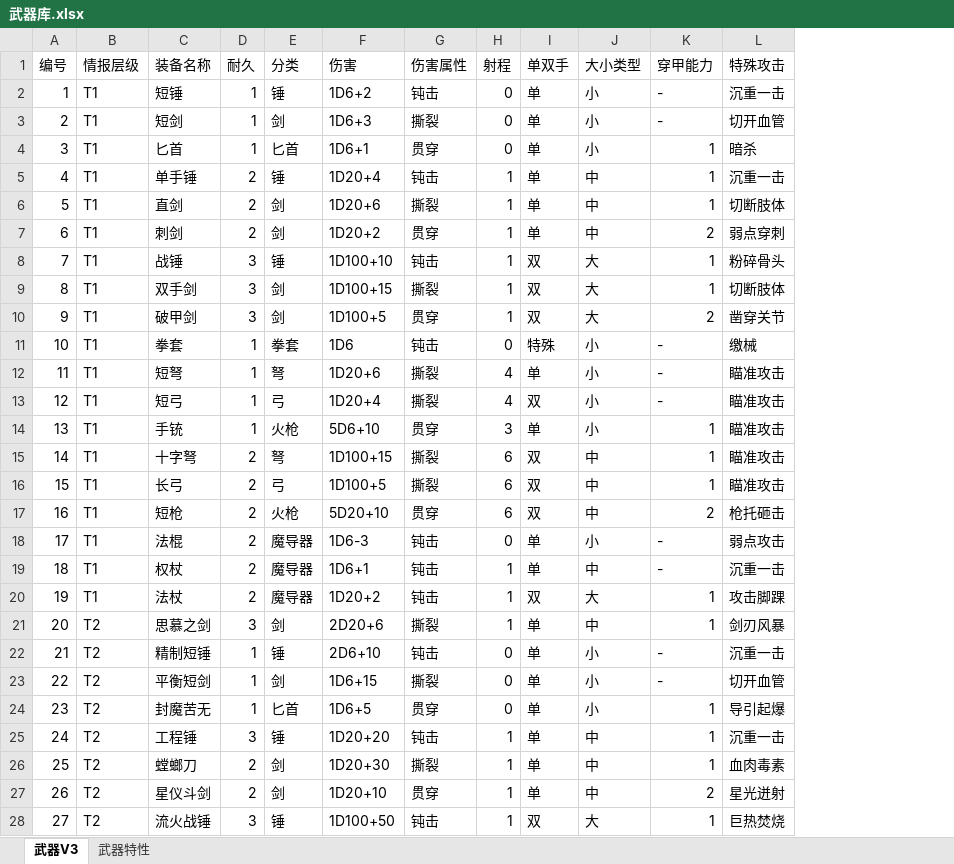
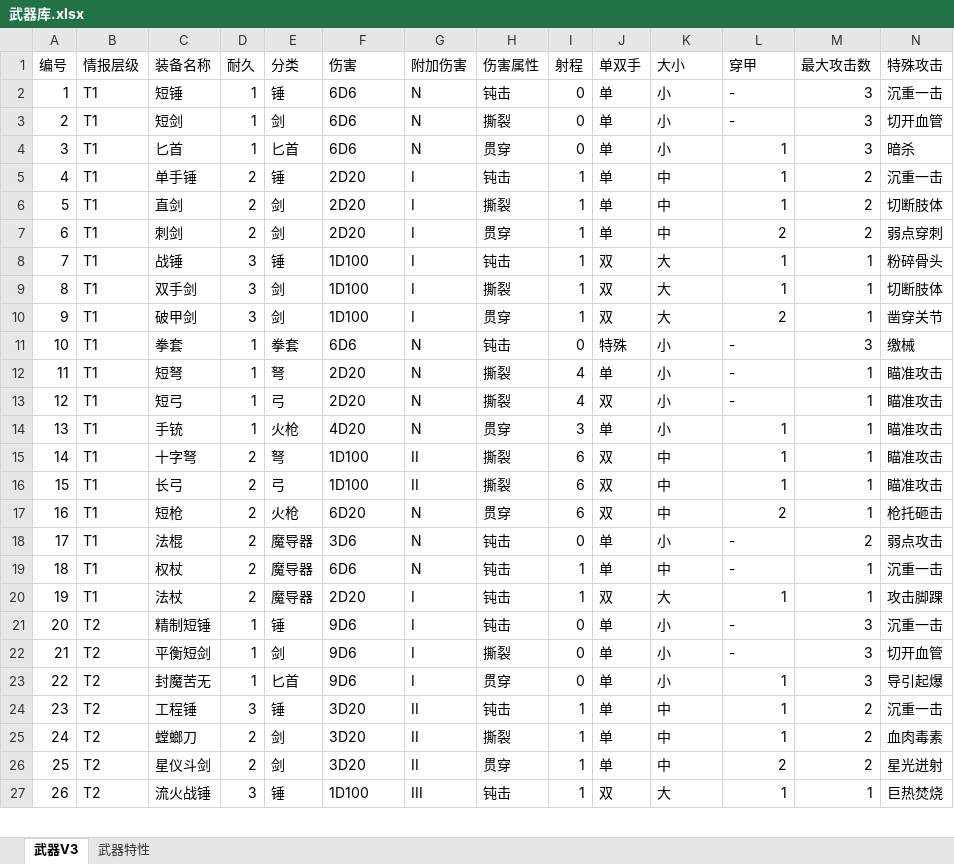
Before and after one commit to mie001/Crisom-dungeon, an Excel workbook: 资料库/武器库.xlsx, sheet 武器V3, drawn as a sheet; only a part is shown; values as stored, in another font and other column widths than the file's, no borders; removed rows and columns are numbered as before the commit, all else as after; rows hold the shown columns only; the diff covers the shown part only; the diff names each change by its address in the sheet, - before the commit and + after, or states it on an @@ line.

```diff
--- a/资料库/武器库.xlsx (sheet 武器V3)
+++ b/资料库/武器库.xlsx (sheet 武器V3)
+column G (附加伤害), rows 2-27: N | N | N | I | I | I | I | I | I | N | N | N | N | II | II | N | N | N | I | I | I | I | II | II | II | III
+column M (最大攻击数), rows 2-27: 3 | 3 | 3 | 2 | 2 | 2 | 1 | 1 | 1 | 3 | 1 | 1 | 1 | 1 | 1 | 1 | 2 | 1 | 1 | 3 | 3 | 3 | 2 | 2 | 2 | 1
-K1: 大小类型
+K1: 大小
-L1: 穿甲能力
+L1: 穿甲
-F2 (伤害): 1D6+2
+F2 (伤害): 6D6
-F3 (伤害): 1D6+3
+F3 (伤害): 6D6
-F4 (伤害): 1D6+1
+F4 (伤害): 6D6
-F5 (伤害): 1D20+4
+F5 (伤害): 2D20
-F6 (伤害): 1D20+6
+F6 (伤害): 2D20
-F7 (伤害): 1D20+2
+F7 (伤害): 2D20
-F8 (伤害): 1D100+10
+F8 (伤害): 1D100
-F9 (伤害): 1D100+15
+F9 (伤害): 1D100
-F10 (伤害): 1D100+5
+F10 (伤害): 1D100
-F11 (伤害): 1D6
+F11 (伤害): 6D6
-F12 (伤害): 1D20+6
+F12 (伤害): 2D20
-F13 (伤害): 1D20+4
+F13 (伤害): 2D20
-F14 (伤害): 5D6+10
+F14 (伤害): 4D20
-F15 (伤害): 1D100+15
+F15 (伤害): 1D100
-F16 (伤害): 1D100+5
+F16 (伤害): 1D100
-F17 (伤害): 5D20+10
+F17 (伤害): 6D20
-F18 (伤害): 1D6-3
+F18 (伤害): 3D6
-F19 (伤害): 1D6+1
+F19 (伤害): 6D6
-F20 (伤害): 1D20+2
+F20 (伤害): 2D20
-row 21: 20 | T2 | 思慕之剑 | 3 | 剑 | 2D20+6 | 撕裂 | 1 | 单 | 中 | 1 | 剑刃风暴
@@ column A (编号) renumbered between rows 21 and 35 @@
-F21 (伤害): 2D6+10
+F21 (伤害): 9D6
-F22 (伤害): 1D6+15
+F22 (伤害): 9D6
-F23 (伤害): 1D6+5
+F23 (伤害): 9D6
-F24 (伤害): 1D20+20
+F24 (伤害): 3D20
-F25 (伤害): 1D20+30
+F25 (伤害): 3D20
-F26 (伤害): 1D20+10
+F26 (伤害): 3D20
-F27 (伤害): 1D100+50
+F27 (伤害): 1D100
```
Also changed, not shown: 30 added rows, 5 removed rows and 7 edited cells elsewhere in this sheet.
